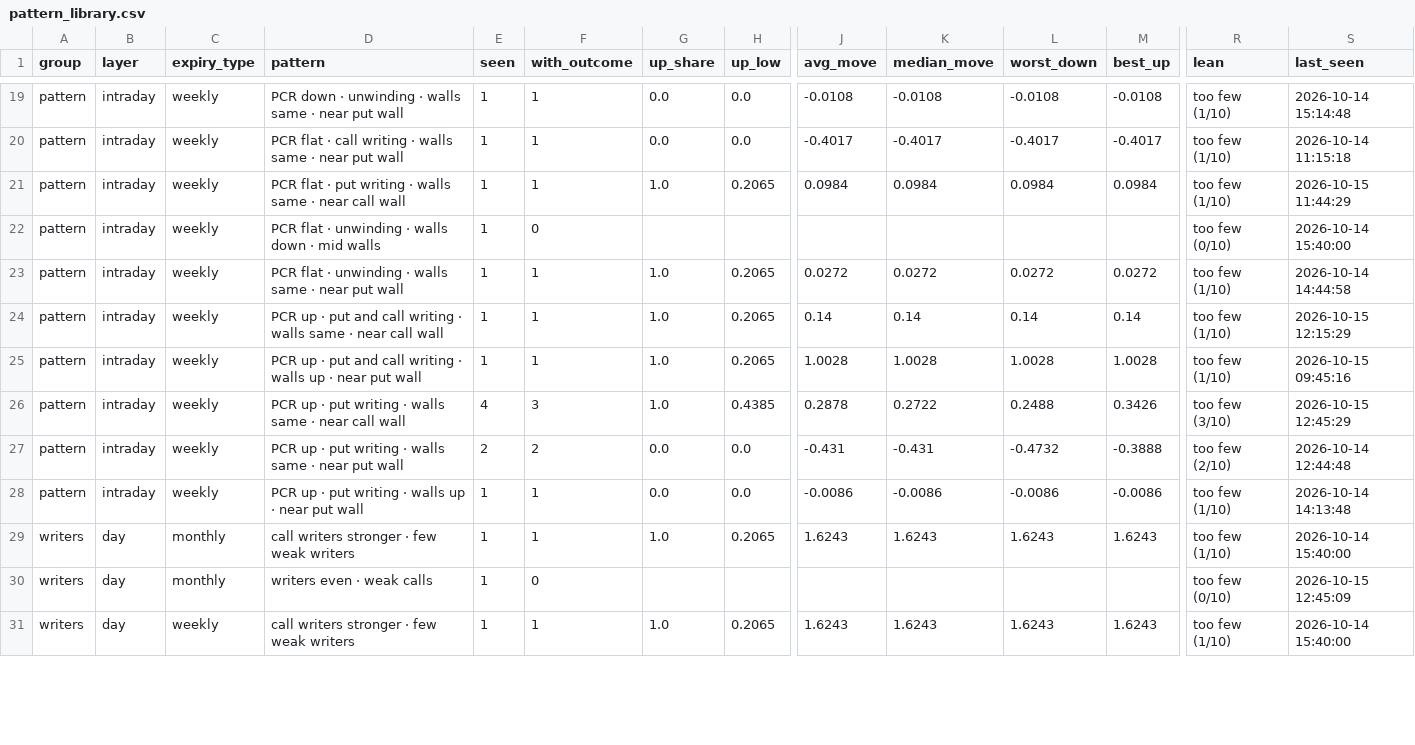
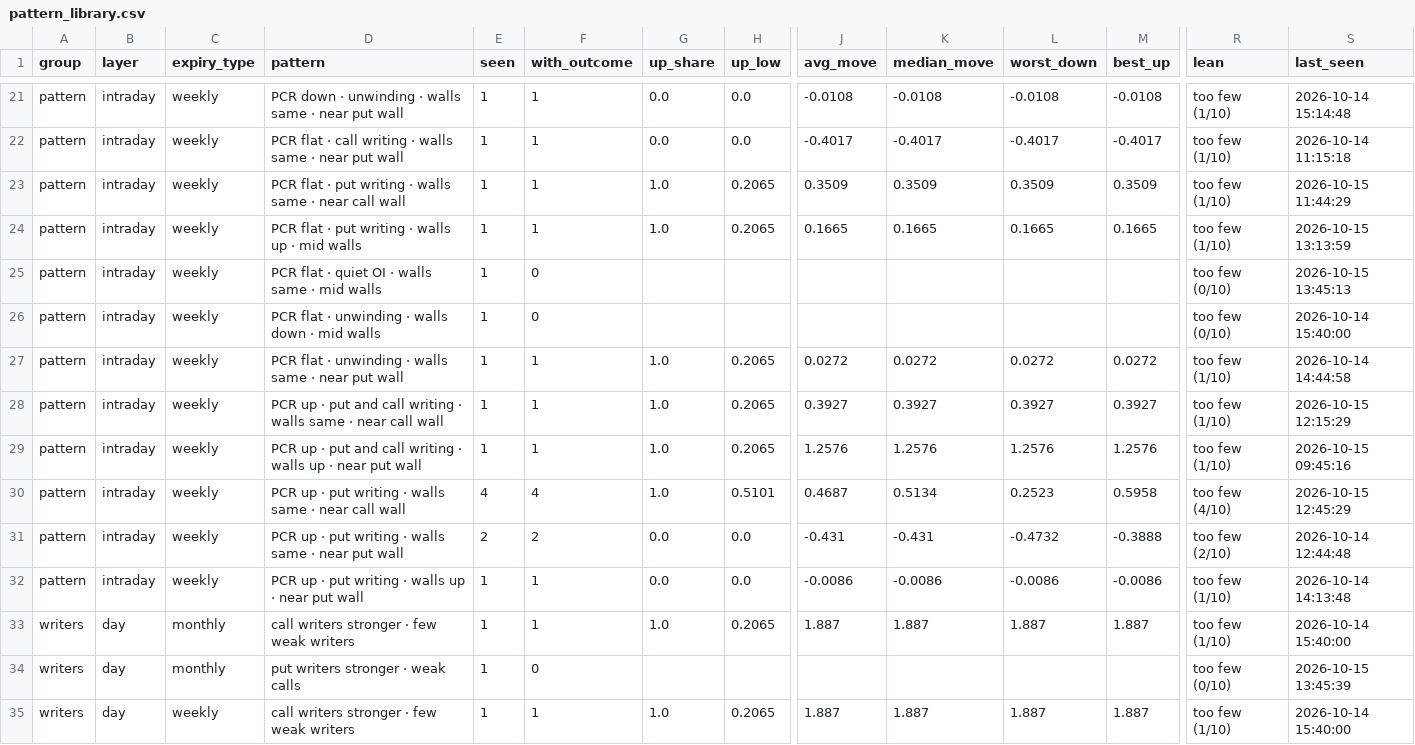
Before and after one commit to Parth1501/nse-swing-data, a CSV file: data/oc_learning/pattern_library.csv, drawn as a sheet; only a part is shown, gaps mark what is left out; addresses are those after the commit; rows hold the shown columns only; the diff covers the shown part only; the diff names each change by its address in the sheet, - before the commit and + after, or states it on an @@ line.

```diff
--- a/data/oc_learning/pattern_library.csv
+++ b/data/oc_learning/pattern_library.csv
-J23 (avg_move): 0.0984
+J23 (avg_move): 0.3509
-K23 (median_move): 0.0984
+K23 (median_move): 0.3509
-L23 (worst_down): 0.0984
+L23 (worst_down): 0.3509
-M23 (best_up): 0.0984
+M23 (best_up): 0.3509
+row 24: pattern | intraday | weekly | PCR flat · put writing · walls up · mid walls | 1 | 1 | 1.0 | 0.2065 | 0.1665 | 0.1665 | 0.1665 | 0.1665 | too few (1/10) | 2026-10-15 13:13:59
+row 25: pattern | intraday | weekly | PCR flat · quiet OI · walls same · mid walls | 1 | 0 |  |  |  |  |  |  | too few (0/10) | 2026-10-15 13:45:13
-J28 (avg_move): 0.14
+J28 (avg_move): 0.3927
-K28 (median_move): 0.14
+K28 (median_move): 0.3927
-L28 (worst_down): 0.14
+L28 (worst_down): 0.3927
-M28 (best_up): 0.14
+M28 (best_up): 0.3927
-J29 (avg_move): 1.0028
+J29 (avg_move): 1.2576
-K29 (median_move): 1.0028
+K29 (median_move): 1.2576
-L29 (worst_down): 1.0028
+L29 (worst_down): 1.2576
-M29 (best_up): 1.0028
+M29 (best_up): 1.2576
-F30 (with_outcome): 3
+F30 (with_outcome): 4
-H30 (up_low): 0.4385
+H30 (up_low): 0.5101
-J30 (avg_move): 0.2878
+J30 (avg_move): 0.4687
-K30 (median_move): 0.2722
+K30 (median_move): 0.5134
-L30 (worst_down): 0.2488
+L30 (worst_down): 0.2523
-M30 (best_up): 0.3426
+M30 (best_up): 0.5958
-R30 (lean): too few (3/10)
+R30 (lean): too few (4/10)
-J33 (avg_move): 1.6243
+J33 (avg_move): 1.887
-K33 (median_move): 1.6243
+K33 (median_move): 1.887
-L33 (worst_down): 1.6243
+L33 (worst_down): 1.887
-M33 (best_up): 1.6243
+M33 (best_up): 1.887
-D34 (pattern): writers even · weak calls
+D34 (pattern): put writers stronger · weak calls
-S34 (last_seen): 2026-10-15 12:45:09
+S34 (last_seen): 2026-10-15 13:45:39
-J35 (avg_move): 1.6243
+J35 (avg_move): 1.887
-K35 (median_move): 1.6243
+K35 (median_move): 1.887
-L35 (worst_down): 1.6243
+L35 (worst_down): 1.887
-M35 (best_up): 1.6243
+M35 (best_up): 1.887
```
Also changed, not shown: 3 added rows and 63 edited cells elsewhere in this file, data/oc_learning/pattern_log.csv, data/oc_learning/writers/2026-10-14.csv, 3 other files.
